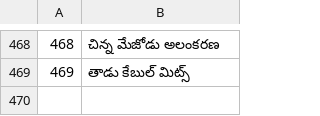
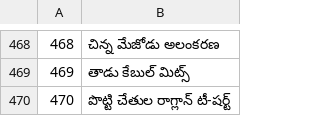
Before and after one commit to jackwallner/knit, a TSV file: scripts/l10n/te.tsv, drawn as a sheet; only a part is shown, gaps mark what is left out.

```diff
--- a/scripts/l10n/te.tsv
+++ b/scripts/l10n/te.tsv
@@ -469 +469,2 @@
 469	తాడు కేబుల్ మిట్స్
+470	పొట్టి చేతుల రాగ్లాన్ టీ-షర్ట్
```
Also changed, not shown: scripts/l10n/gu.tsv, scripts/l10n/kn.tsv, 50 other files.
